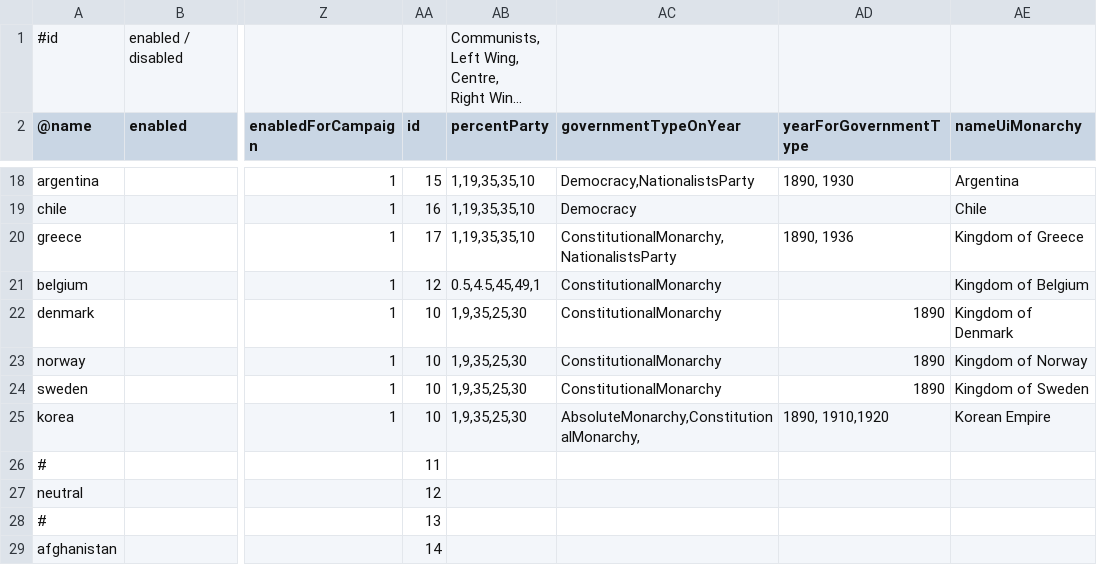
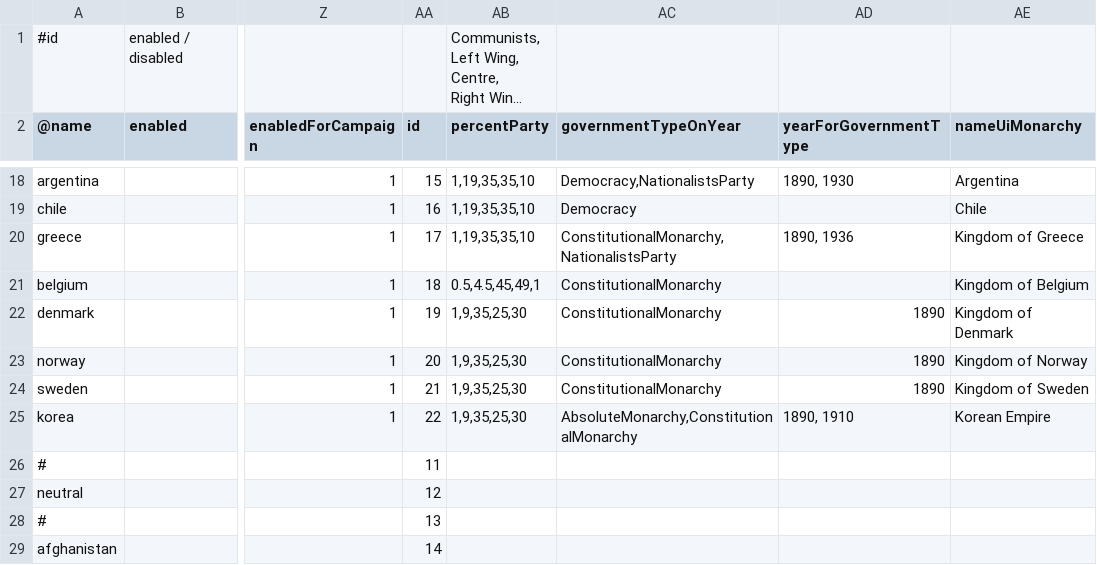
Before and after one commit to brothermunro/Dreadnought-Improvement-Project, a CSV file: players.csv, drawn as a sheet; only a part is shown, gaps mark what is left out; long unchanged cells end in …; the diff names each change by its address in the sheet, - before the commit and + after, or states it on an @@ line.

Commit message:
1 fix
fixed yearofgoverment for korea that had three years but only 2 types of goverment, reduced it to two

```diff
--- a/players.csv
+++ b/players.csv
-AA21 (id): 12
+AA21 (id): 18
-AA22 (id): 10
+AA22 (id): 19
-AA23 (id): 10
+AA23 (id): 20
-AA24 (id): 10
+AA24 (id): 21
-AA25 (id): 10
+AA25 (id): 22
-AC25 (governmentTypeOnYear): AbsoluteMonarchy,ConstitutionalMonarchy,
+AC25 (governmentTypeOnYear): AbsoluteMonarchy,ConstitutionalMonarchy
-AD25 (yearForGovernmentType): 1890, 1910,1920
+AD25 (yearForGovernmentType): 1890, 1910
```
